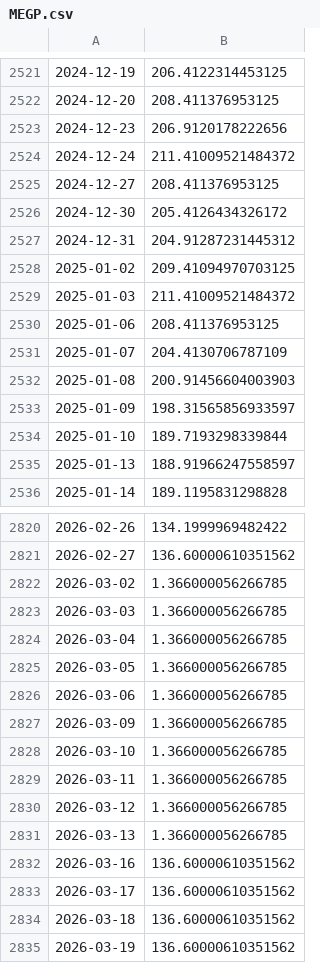
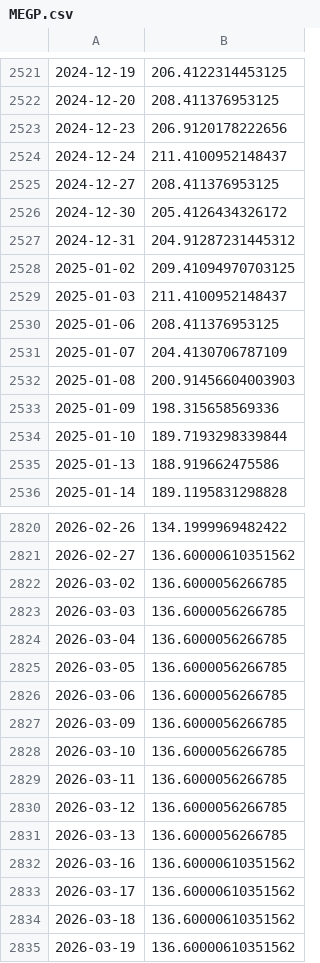
Before and after one commit to OsehonAkhuetie/uk-smallcap-data, a CSV file: prices/MEGP.csv, drawn as a sheet; only a part is shown, gaps mark what is left out; the diff covers the shown part only; the diff names each change by its address in the sheet, - before the commit and + after, or states it on an @@ line.

```diff
--- a/prices/MEGP.csv
+++ b/prices/MEGP.csv
-B2524: 211.41009521484372
+B2524: 211.4100952148437
-B2529: 211.41009521484372
+B2529: 211.4100952148437
-B2533: 198.31565856933597
+B2533: 198.315658569336
-B2535: 188.91966247558597
+B2535: 188.919662475586
-B2822:B2831: 1.366000056266785
+B2822:B2831: 136.6000056266785
```
Also changed, not shown: 27 edited cells elsewhere in this file, uk_universe.csv, 1 other file.
